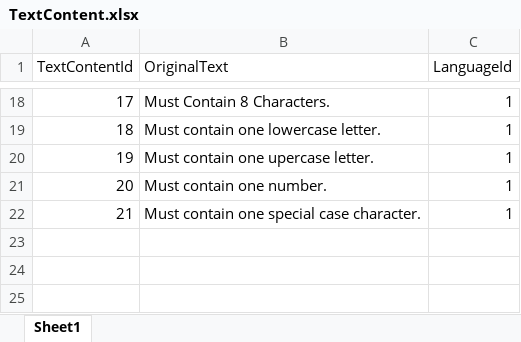
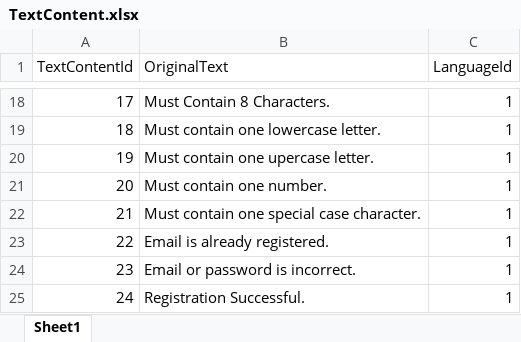
Before and after one commit to EmirAlpAksungur/MentorApp, an Excel workbook: backend/commands/management/commands/TextContent.xlsx, sheet Sheet1, drawn as a sheet; only a part is shown, gaps mark what is left out; values as stored, in another font and other column widths than the file's, no borders; the diff names each change by its address in the sheet, - before the commit and + after, or states it on an @@ line.

```diff
--- a/backend/commands/management/commands/TextContent.xlsx (sheet Sheet1)
+++ b/backend/commands/management/commands/TextContent.xlsx (sheet Sheet1)
+row 23: 22 | Email is already registered. | 1
+row 24: 23 | Email or password is incorrect. | 1
+row 25: 24 | Registration Successful. | 1
```
Also changed, not shown: backend/commands/management/commands/Translations.xlsx, 26 other files.
